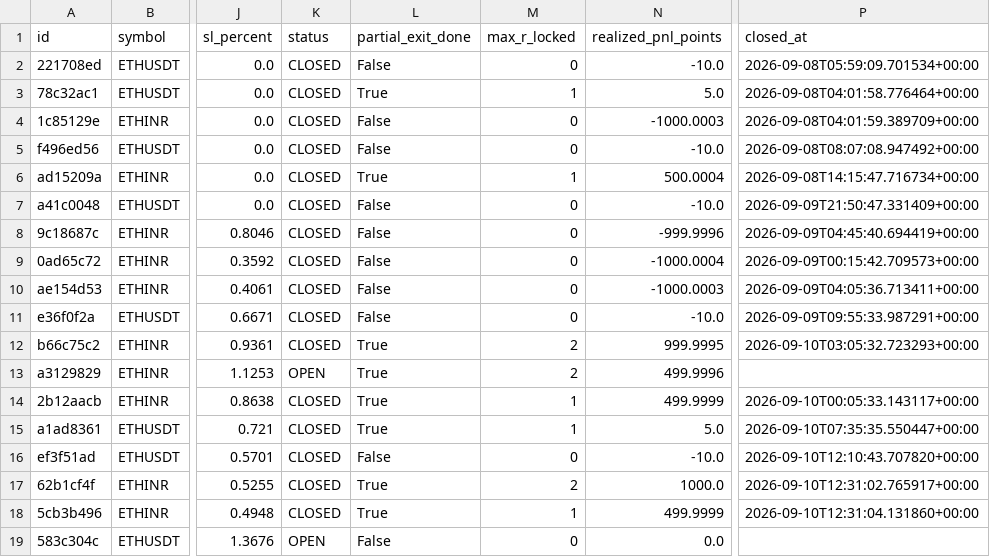
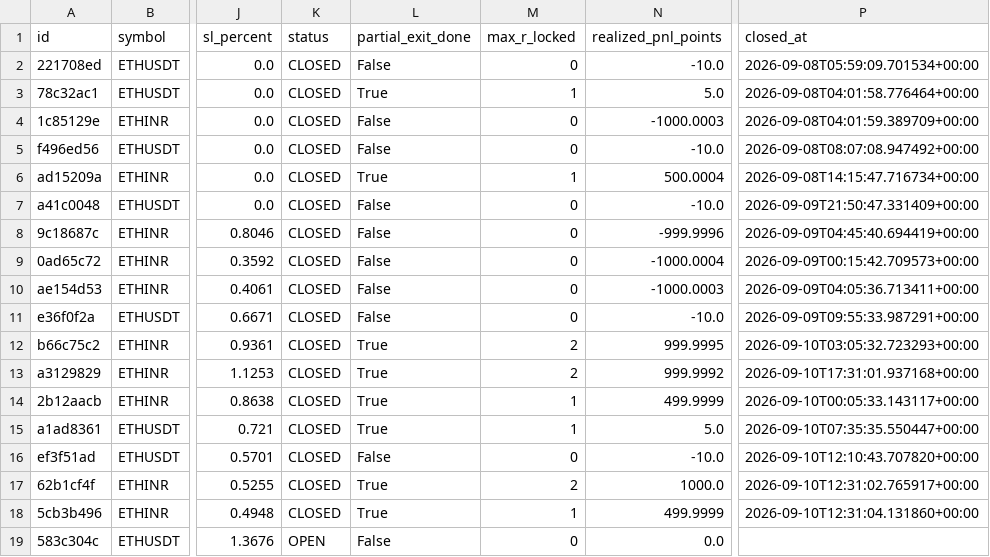
Before and after one commit to 09vinodsoni-cmd/supercpr-bot, a CSV file: trade_log.csv, drawn as a sheet; only a part is shown, gaps mark what is left out; the diff names each change by its address in the sheet, - before the commit and + after, or states it on an @@ line.

```diff
--- a/trade_log.csv
+++ b/trade_log.csv
-K13 (status): OPEN
+K13 (status): CLOSED
-N13 (realized_pnl_points): 499.9996
+N13 (realized_pnl_points): 999.9992
-P13 (closed_at): (empty)
+P13 (closed_at): 2026-09-10T17:31:01.937168+00:00
```
Also changed, not shown: 1 other file.
